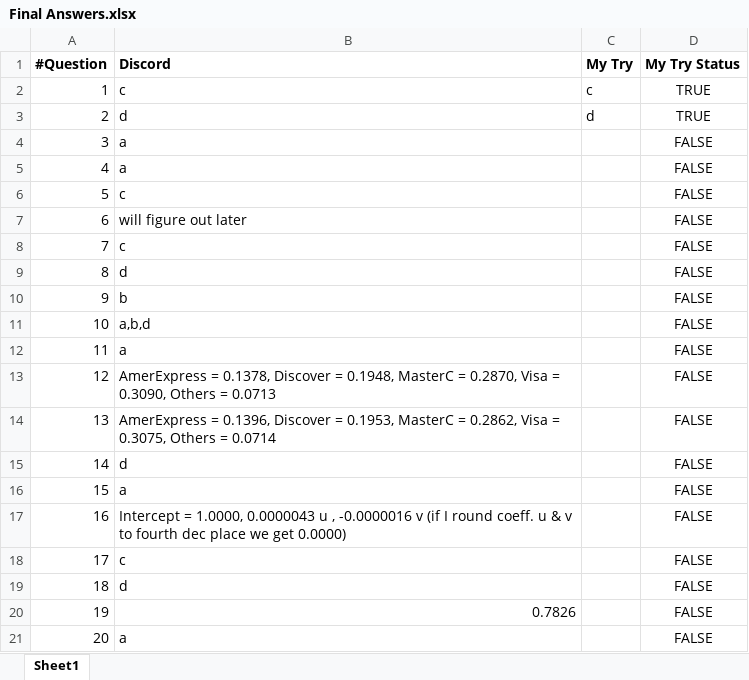
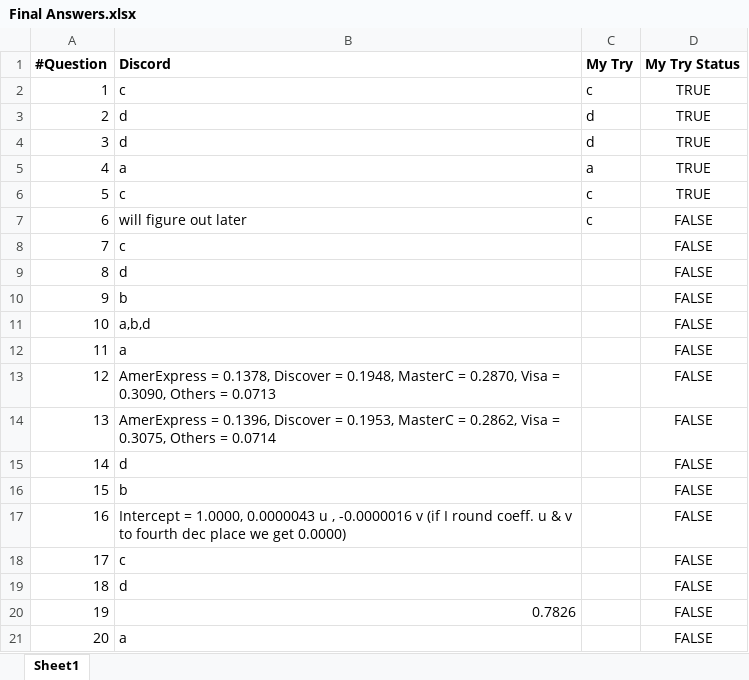
Before and after one commit to nsbgit/IIT-S21-CS-484, an Excel workbook: Final Exam/Final Answers.xlsx, sheet Sheet1, drawn as a sheet; values as stored, in another font and other column widths than the file's, no borders; conditional formats and table styles not drawn; the diff names each change by its address in the sheet, - before the commit and + after, or states it on an @@ line.

Commit message:
Update Final Answers.xlsx

```diff
--- a/Final Exam/Final Answers.xlsx (sheet Sheet1)
+++ b/Final Exam/Final Answers.xlsx (sheet Sheet1)
-B4 (Discord): a
+B4 (Discord): d
-C4 (My Try): (empty)
+C4 (My Try): d
-D4:D6 (My Try Status): FALSE
+D4:D6 (My Try Status): TRUE
-C5 (My Try): (empty)
+C5 (My Try): a
-C6:C7 (My Try): (empty)
+C6:C7 (My Try): c
-B16 (Discord): a
+B16 (Discord): b
```
